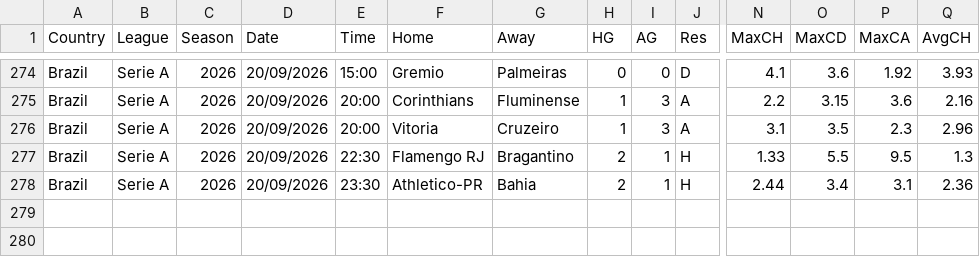
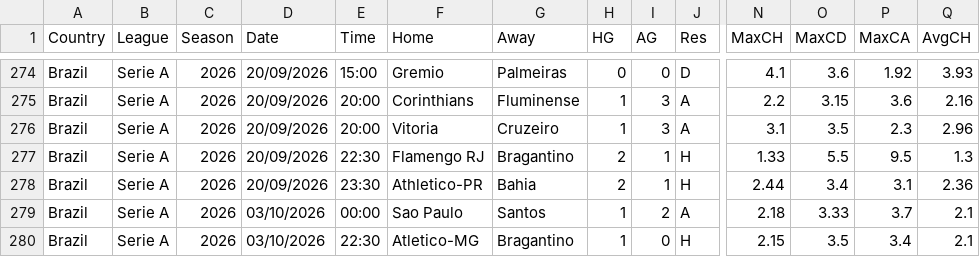
Before and after one commit to Patzaza81/archetype-foot, a CSV file: data/football_data/raw/2627/nouvelles_ligues/BRA.csv, drawn as a sheet; only a part is shown, gaps mark what is left out; rows hold the shown columns only; the diff names each change by its address in the sheet, - before the commit and + after, or states it on an @@ line.

```diff
--- a/data/football_data/raw/2627/nouvelles_ligues/BRA.csv
+++ b/data/football_data/raw/2627/nouvelles_ligues/BRA.csv
+row 279: Brazil | Serie A | 2026 | 03/10/2026 | 00:00 | Sao Paulo | Santos | 1 | 2 | A | 2.18 | 3.33 | 3.7 | 2.1
+row 280: Brazil | Serie A | 2026 | 03/10/2026 | 22:30 | Atletico-MG | Bragantino | 1 | 0 | H | 2.15 | 3.5 | 3.4 | 2.1
```
Also changed, not shown: data/football_data/raw/2627/SP2.csv, data/football_data/raw/2627/nouvelles_ligues/ARG.csv, 41 other files.
